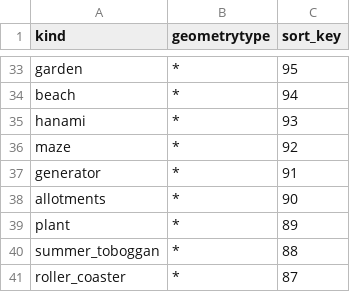
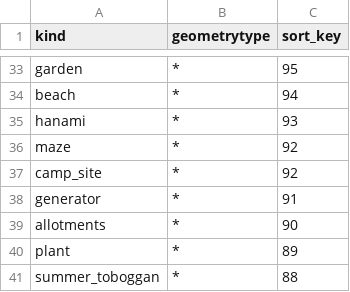
Before and after one commit to tilezen/vector-datasource, a CSV file: spreadsheets/sort_key/landuse.csv, drawn as a sheet; only a part is shown, gaps mark what is left out; the shorter side is filled out with more unchanged rows.

Commit message:
camp_sites sort_key

```diff
--- a/spreadsheets/sort_key/landuse.csv
+++ b/spreadsheets/sort_key/landuse.csv
@@ -36,2 +36,3 @@ hanami,*,93
 maze,*,92
+camp_site,*,92
 generator,*,91
```
